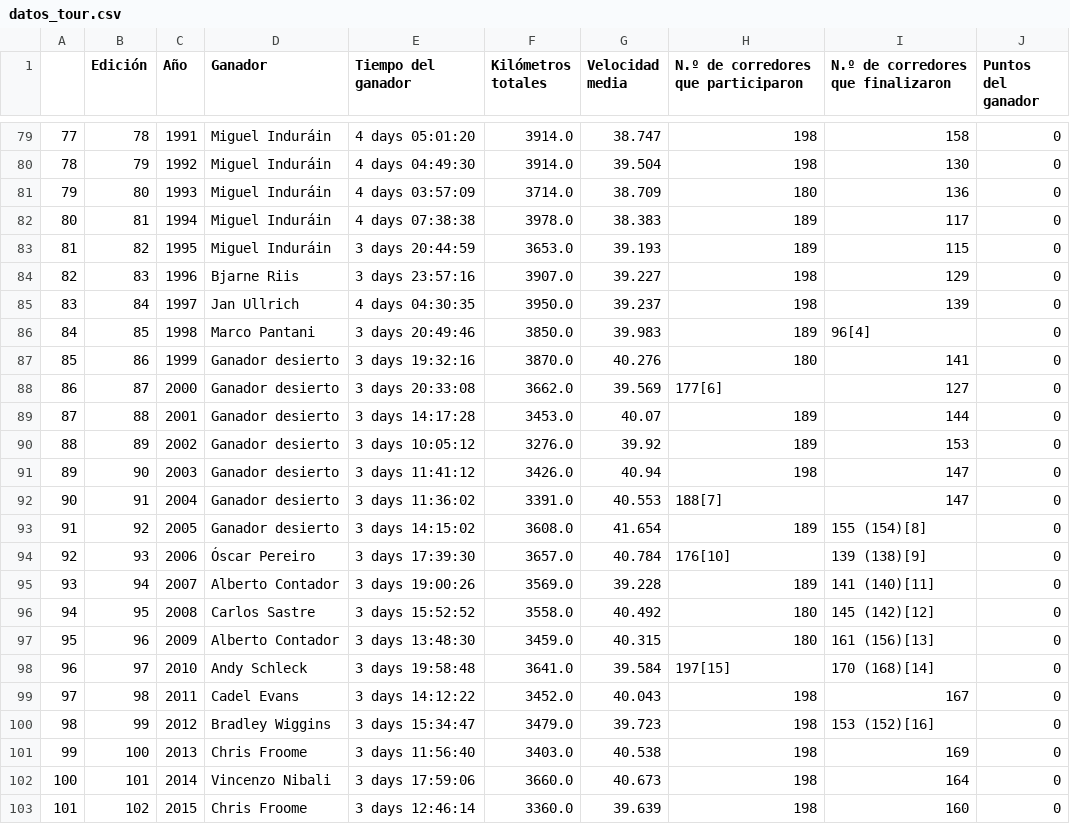
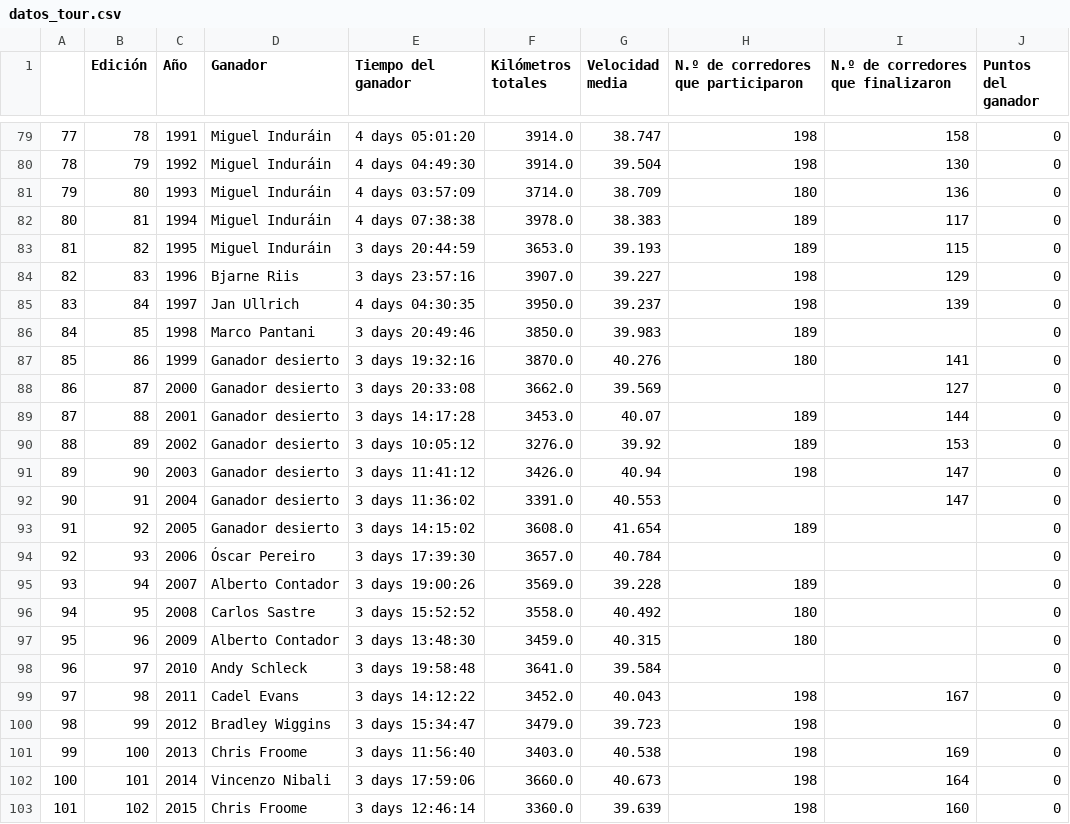
Before and after one commit to Rcm89/Proyecto5-RecorridosCiclsitas, a CSV file: datos/datos_wikipedia/datos_limpiados/datos_tour.csv (was notebooks/datos_tour.csv), drawn as a sheet; only a part is shown, gaps mark what is left out; the diff names each change by its address in the sheet, - before the commit and + after, or states it on an @@ line.

Commit message:
limpieza de datos escrapeados de la wikipedia almacenada

```diff
--- a/notebooks/datos_tour.csv
+++ b/datos/datos_wikipedia/datos_limpiados/datos_tour.csv
-I86: 96[4]
+I86: (empty)
-H88: 177[6]
+H88: (empty)
-H92: 188[7]
+H92: (empty)
-I93: 155 (154)[8]
+I93: (empty)
-H94: 176[10]
+H94: (empty)
-I94: 139 (138)[9]
+I94: (empty)
-I95: 141 (140)[11]
+I95: (empty)
-I96: 145 (142)[12]
+I96: (empty)
-I97: 161 (156)[13]
+I97: (empty)
-H98: 197[15]
+H98: (empty)
-I98: 170 (168)[14]
+I98: (empty)
-I100: 153 (152)[16]
+I100: (empty)
```
Also changed, not shown: 3 other files.
